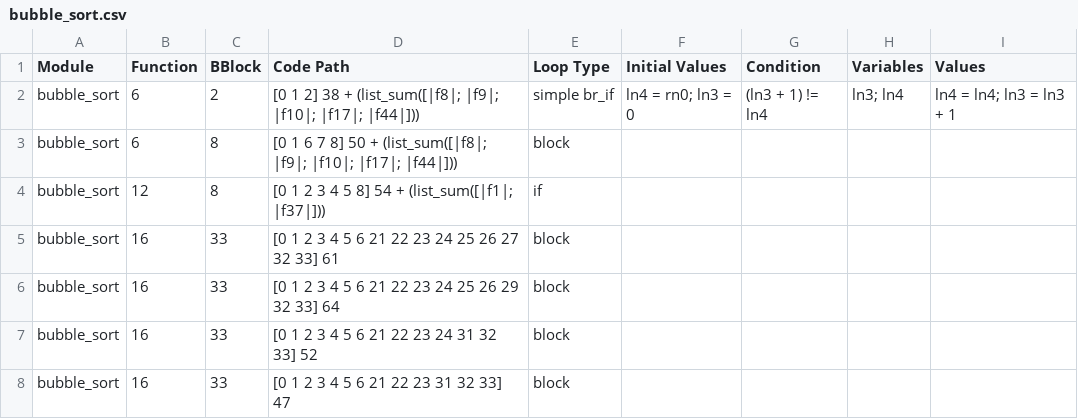
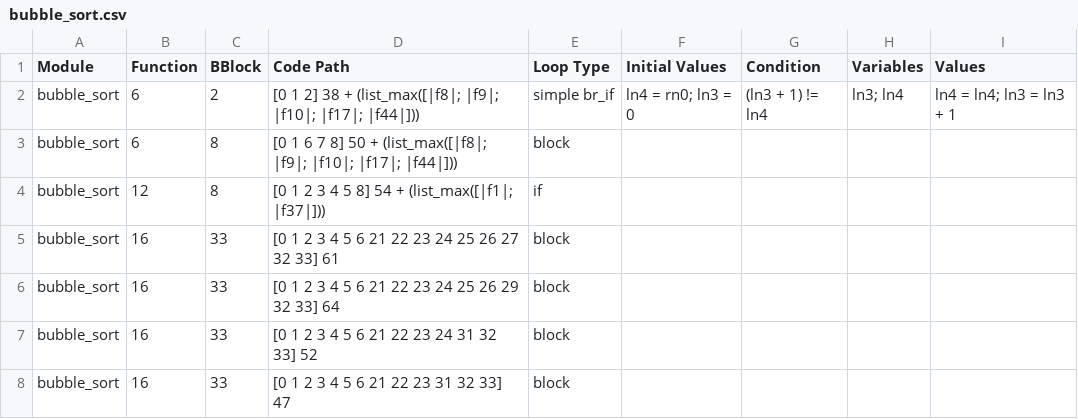
Before and after one commit to jsCarleton/wanalyze, a CSV file: test_cases/bubble_sort/bubble_sort.csv, drawn as a sheet; only a part is shown.

Commit message:
bubble sort results

```diff
--- a/test_cases/bubble_sort/bubble_sort.csv
+++ b/test_cases/bubble_sort/bubble_sort.csv
@@ -1,5 +1,5 @@
 Module,Function,BBlock,Code Path,Loop Type,Initial Values,Condition,Variables,Values
-bubble_sort,6,2,[0 1 2] 38 + (list_sum([|f8|; |f9|; |f10|; |f17|; |f44|])),simple br_if,ln4 = rn0; ln3 = 0,(ln3 + 1) != ln4,ln3; ln4,ln4 = ln4; ln3 = ln3 + 1
-bubble_sort,6,8,[0 1 6 7 8] 50 + (list_sum([|f8|; |f9|; |f10|; |f17|; |f44|])),block
-bubble_sort,12,8,[0 1 2 3 4 5 8] 54 + (list_sum([|f1|; |f37|])),if
+bubble_sort,6,2,[0 1 2] 38 + (list_max([|f8|; |f9|; |f10|; |f17|; |f44|])),simple br_if,ln4 = rn0; ln3 = 0,(ln3 + 1) != ln4,ln3; ln4,ln4 = ln4; ln3 = ln3 + 1
+bubble_sort,6,8,[0 1 6 7 8] 50 + (list_max([|f8|; |f9|; |f10|; |f17|; |f44|])),block
+bubble_sort,12,8,[0 1 2 3 4 5 8] 54 + (list_max([|f1|; |f37|])),if
 bubble_sort,16,33,[0 1 2 3 4 5 6 21 22 23 24 25 26 27 32 33] 61,block
```
Also changed, not shown: 42 other files.
